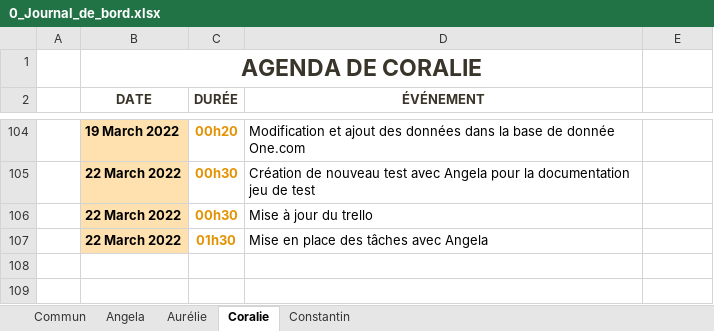
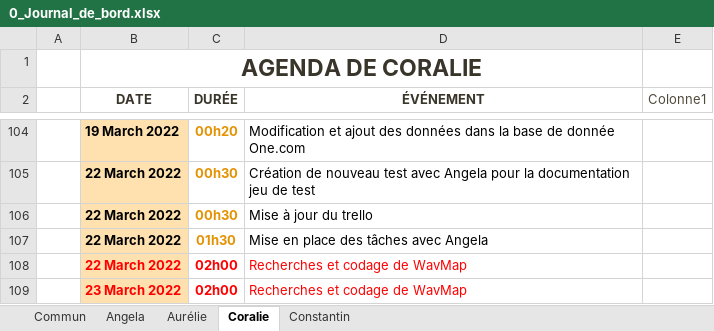
Before and after one commit to ConstantinHrrmn/WavContact, an Excel workbook: Documents/0_Journal_de_bord.xlsx, sheet Coralie, drawn as a sheet; only a part is shown, gaps mark what is left out; values as stored, in another font and other column widths than the file's, no borders; table styles not drawn; the diff names each change by its address in the sheet, - before the commit and + after, or states it on an @@ line.

Commit message:
Update 0_Journal_de_bord.xlsx

```diff
--- a/Documents/0_Journal_de_bord.xlsx (sheet Coralie)
+++ b/Documents/0_Journal_de_bord.xlsx (sheet Coralie)
-E2: (empty)
+E2: Colonne1
+row 108:  | 22 March 2022 | 02h00 | Recherches et codage de WavMap
+row 109:  | 23 March 2022 | 02h00 | Recherches et codage de WavMap
```
